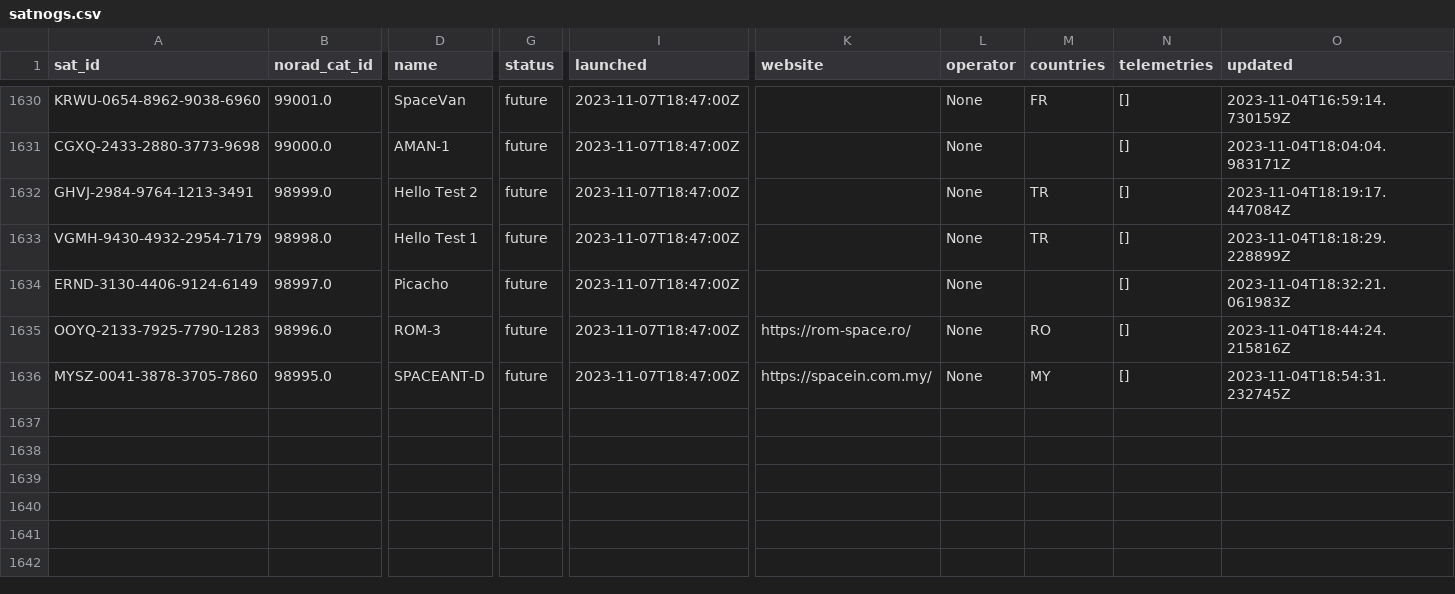
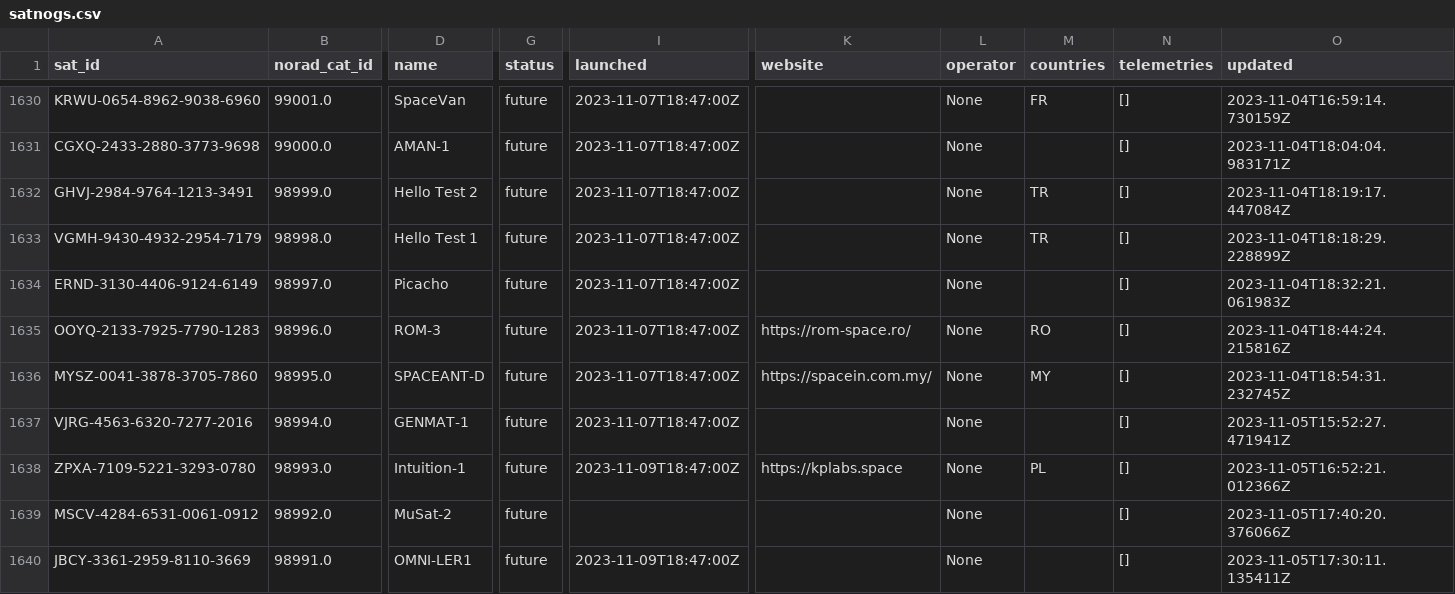
Before and after one commit to Sibizwan5/amateur-satellite-database, a CSV file: data/satnogs.csv, drawn as a sheet; only a part is shown, gaps mark what is left out; rows hold the shown columns only; the diff covers the shown part only; the diff names each change by its address in the sheet, - before the commit and + after, or states it on an @@ line.

```diff
--- a/data/satnogs.csv
+++ b/data/satnogs.csv
+row 1637: VJRG-4563-6320-7277-2016 | 98994.0 | GENMAT-1 | future | 2023-11-07T18:47:00Z |  | None |  | [] | 2023-11-05T15:52:27.471941Z
+row 1638: ZPXA-7109-5221-3293-0780 | 98993.0 | Intuition-1 | future | 2023-11-09T18:47:00Z | https://kplabs.space | None | PL | [] | 2023-11-05T16:52:21.012366Z
+row 1639: MSCV-4284-6531-0061-0912 | 98992.0 | MuSat-2 | future |  |  | None |  | [] | 2023-11-05T17:40:20.376066Z
+row 1640: JBCY-3361-2959-8110-3669 | 98991.0 | OMNI-LER1 | future | 2023-11-09T18:47:00Z |  | None |  | [] | 2023-11-05T17:30:11.135411Z
```
Also changed, not shown: 4 added rows and 9 edited cells elsewhere in this file, 1 other file.
